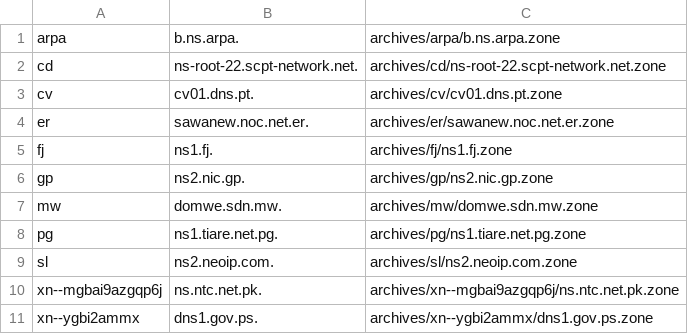
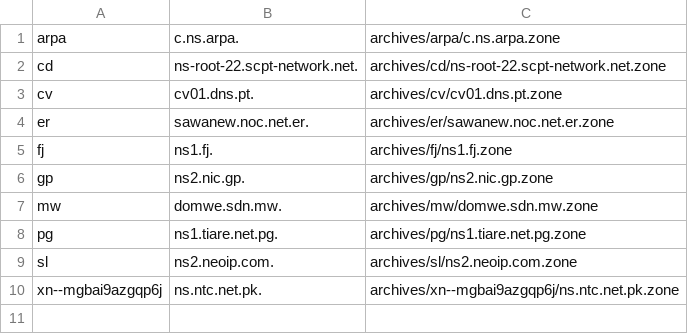
Before and after one commit to flotwig/TLDR-2, a TSV file: transferable_zones.tsv, drawn as a sheet.

```diff
--- a/transferable_zones.tsv
+++ b/transferable_zones.tsv
@@ -1,2 +1,2 @@
-arpa	b.ns.arpa.	archives/arpa/b.ns.arpa.zone
+arpa	c.ns.arpa.	archives/arpa/c.ns.arpa.zone
 cd	ns-root-22.scpt-network.net.	archives/cd/ns-root-22.scpt-network.net.zone
@@ -10,2 +10 @@ sl	ns2.neoip.com.	archives/sl/ns2.neoip.com.zone
 xn--mgbai9azgqp6j	ns.ntc.net.pk.	archives/xn--mgbai9azgqp6j/ns.ntc.net.pk.zone
-xn--ygbi2ammx	dns1.gov.ps.	archives/xn--ygbi2ammx/dns1.gov.ps.zone
```
Also changed, not shown: 8 other files.
